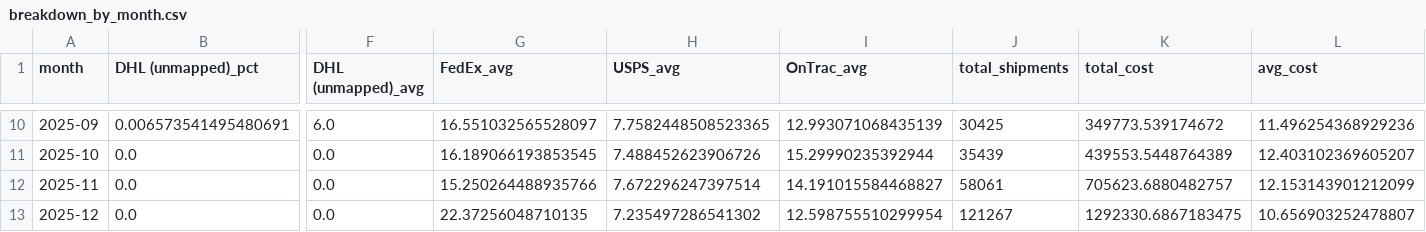
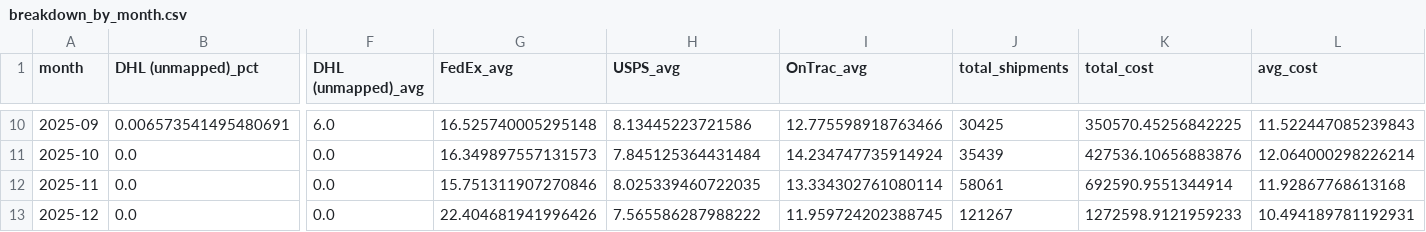
Before and after one commit to niklavsfelsbergs/SHIPPING-COSTS, a CSV file: analysis/US_2026_tenders/results/scenario_1_current_mix/breakdown_by_month.csv, drawn as a sheet; only a part is shown, gaps mark what is left out; the diff covers the shown part only; the diff names each change by its address in the sheet, - before the commit and + after, or states it on an @@ line.

```diff
--- a/analysis/US_2026_tenders/results/scenario_1_current_mix/breakdown_by_month.csv
+++ b/analysis/US_2026_tenders/results/scenario_1_current_mix/breakdown_by_month.csv
-G10 (FedEx_avg): 16.551032565528097
+G10 (FedEx_avg): 16.525740005295148
-H10 (USPS_avg): 7.7582448508523365
+H10 (USPS_avg): 8.13445223721586
-I10 (OnTrac_avg): 12.993071068435139
+I10 (OnTrac_avg): 12.775598918763466
-K10 (total_cost): 349773.539174672
+K10 (total_cost): 350570.45256842225
-L10 (avg_cost): 11.496254368929236
+L10 (avg_cost): 11.522447085239843
-G11 (FedEx_avg): 16.189066193853545
+G11 (FedEx_avg): 16.349897557131573
-H11 (USPS_avg): 7.488452623906726
+H11 (USPS_avg): 7.845125364431484
-I11 (OnTrac_avg): 15.29990235392944
+I11 (OnTrac_avg): 14.234747735914924
-K11 (total_cost): 439553.5448764389
+K11 (total_cost): 427536.10656883876
-L11 (avg_cost): 12.403102369605207
+L11 (avg_cost): 12.064000298226214
-G12 (FedEx_avg): 15.250264488935766
+G12 (FedEx_avg): 15.751311907270846
-H12 (USPS_avg): 7.672296247397514
+H12 (USPS_avg): 8.025339460722035
-I12 (OnTrac_avg): 14.191015584468827
+I12 (OnTrac_avg): 13.334302761080114
-K12 (total_cost): 705623.6880482757
+K12 (total_cost): 692590.9551344914
-L12 (avg_cost): 12.153143901212099
+L12 (avg_cost): 11.92867768613168
-G13 (FedEx_avg): 22.37256048710135
+G13 (FedEx_avg): 22.404681941996426
-H13 (USPS_avg): 7.235497286541302
+H13 (USPS_avg): 7.565586287988222
-I13 (OnTrac_avg): 12.598755510299954
+I13 (OnTrac_avg): 11.959724202388745
-K13 (total_cost): 1292330.6867183475
+K13 (total_cost): 1272598.9121959233
-L13 (avg_cost): 10.656903252478807
+L13 (avg_cost): 10.494189781192931
```
Also changed, not shown: 31 edited cells elsewhere in this file, analysis/US_2026_tenders/results/scenario_1_current_mix/breakdown_by_packagetype.csv, analysis/US_2026_tenders/results/scenario_1_current_mix/comparison_single_carrier.csv, 15 other files.
